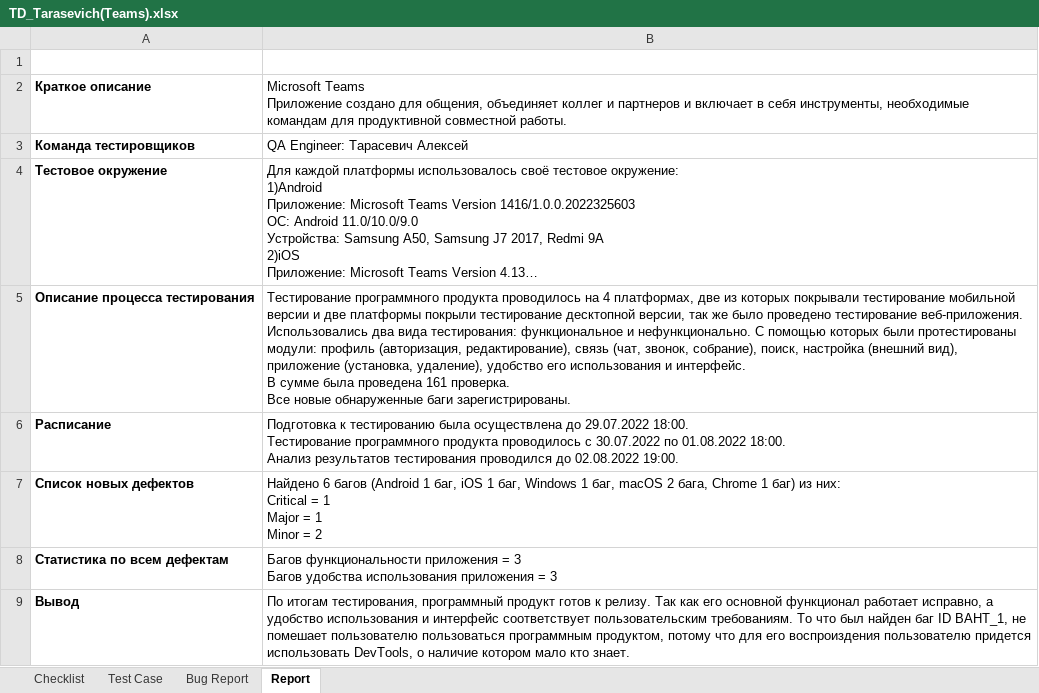
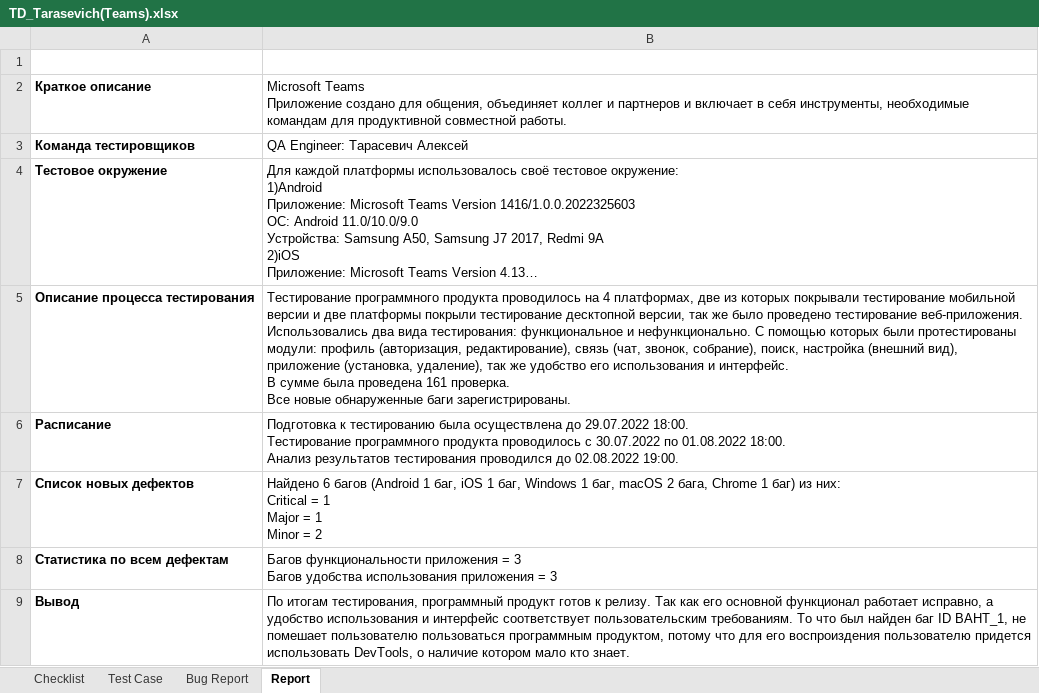
Before and after one commit to LesHaTaR/TMS_DipWork-Teams, an Excel workbook: TD_Tarasevich(Teams).xlsx, sheet Report, drawn as a sheet; long unchanged cells end in …; values as stored, in another font and other column widths than the file's, no borders; the diff names each change by its address in the sheet, - before the commit and + after, or states it on an @@ line.

Commit message:
Update TD_Tarasevich(Teams).xlsx

```diff
--- a/TD_Tarasevich(Teams).xlsx (sheet Report)
+++ b/TD_Tarasevich(Teams).xlsx (sheet Report)
-B5: …(установка, удаление), удобство его…
+B5: …(установка, удаление), так же удобство его…
```
